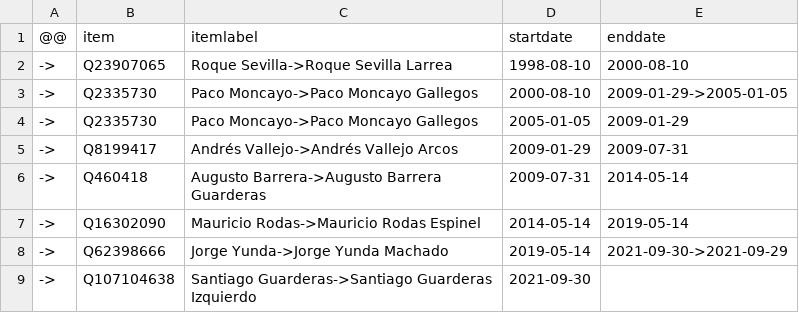
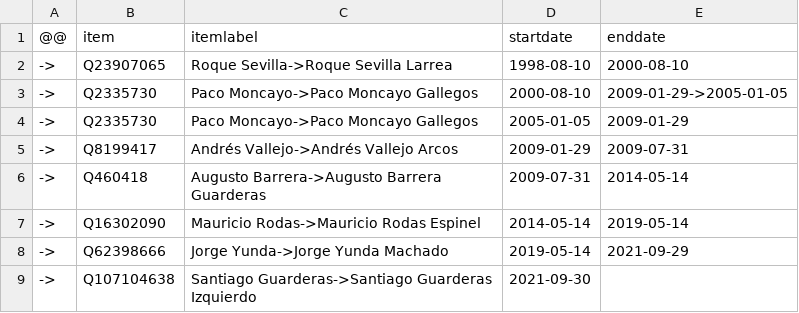
Before and after one commit to every-politician-scrapers/ecuador-ministers, a CSV file: sources/quito-eswiki/diff.csv, drawn as a sheet.

Commit message:
Compare external sources to Wikidata

```diff
--- a/sources/quito-eswiki/diff.csv
+++ b/sources/quito-eswiki/diff.csv
@@ -7,3 +7,3 @@
 ->,Q16302090,Mauricio Rodas->Mauricio Rodas Espinel,2014-05-14,2019-05-14
-->,Q62398666,Jorge Yunda->Jorge Yunda Machado,2019-05-14,2021-09-30->2021-09-29
+->,Q62398666,Jorge Yunda->Jorge Yunda Machado,2019-05-14,2021-09-29
 ->,Q107104638,Santiago Guarderas->Santiago Guarderas Izquierdo,2021-09-30,
```
